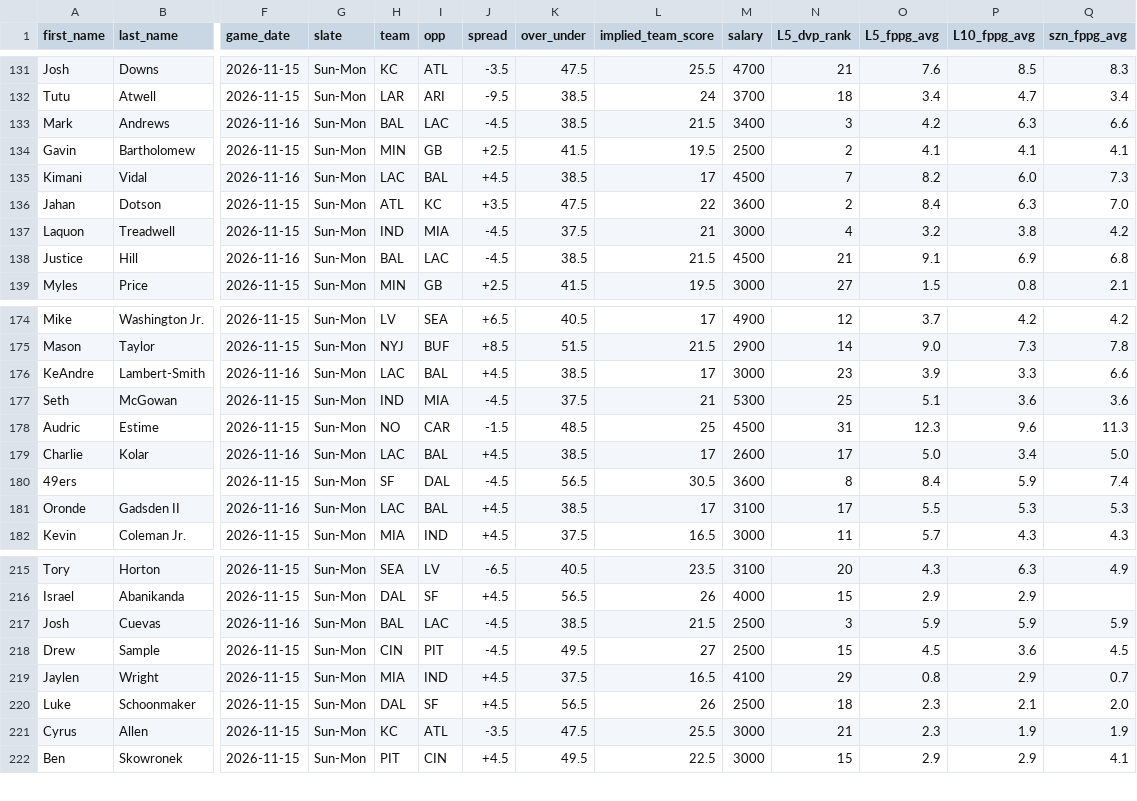
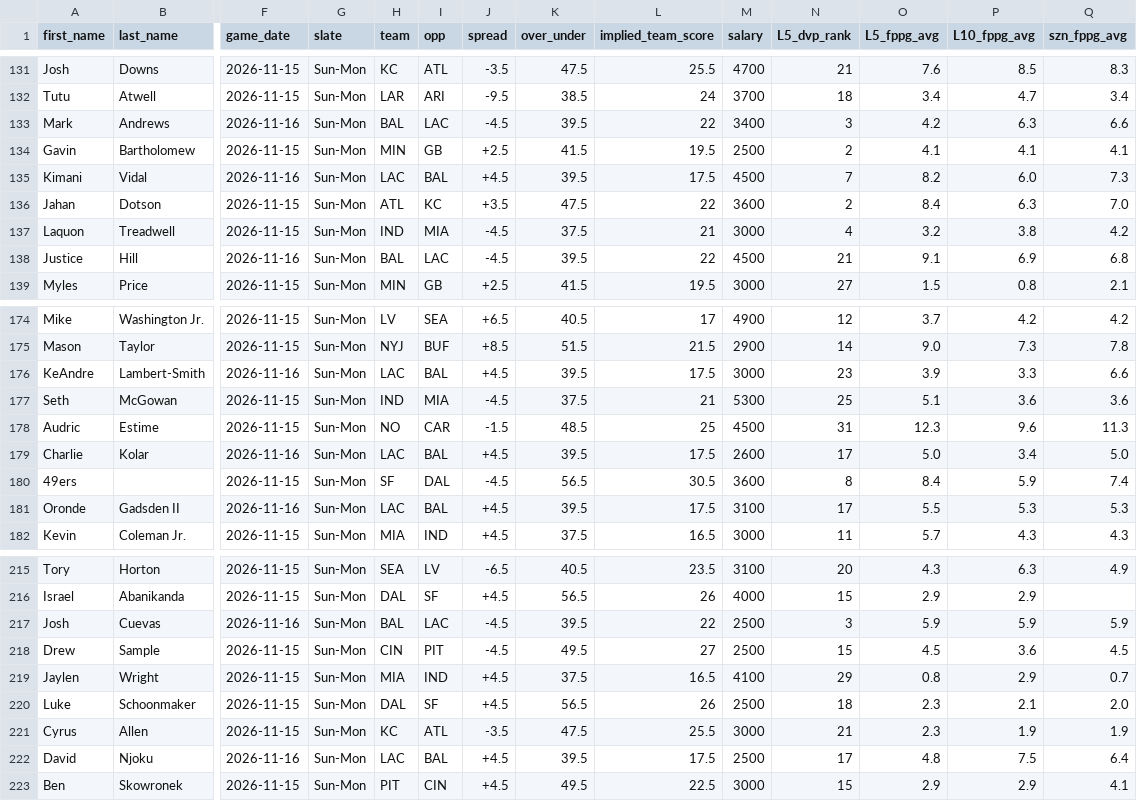
Before and after one commit to marchyyyy/stamped, a CSV file: data/dff_nfl_projections.csv, drawn as a sheet; only a part is shown, gaps mark what is left out; rows hold the shown columns only; the diff covers the shown part only; the diff names each change by its address in the sheet, - before the commit and + after, or states it on an @@ line.

```diff
--- a/data/dff_nfl_projections.csv
+++ b/data/dff_nfl_projections.csv
-K133 (over_under): 38.5
+K133 (over_under): 39.5
-L133 (implied_team_score): 21.5
+L133 (implied_team_score): 22
-K135 (over_under): 38.5
+K135 (over_under): 39.5
-L135 (implied_team_score): 17
+L135 (implied_team_score): 17.5
-K138 (over_under): 38.5
+K138 (over_under): 39.5
-L138 (implied_team_score): 21.5
+L138 (implied_team_score): 22
-K176 (over_under): 38.5
+K176 (over_under): 39.5
-L176 (implied_team_score): 17
+L176 (implied_team_score): 17.5
-K179 (over_under): 38.5
+K179 (over_under): 39.5
-L179 (implied_team_score): 17
+L179 (implied_team_score): 17.5
-K181 (over_under): 38.5
+K181 (over_under): 39.5
-L181 (implied_team_score): 17
+L181 (implied_team_score): 17.5
-K217 (over_under): 38.5
+K217 (over_under): 39.5
-L217 (implied_team_score): 21.5
+L217 (implied_team_score): 22
+row 222: David | Njoku | 2026-11-16 | Sun-Mon | LAC | BAL | +4.5 | 39.5 | 17.5 | 2500 | 17 | 4.8 | 7.5 | 6.4
```
Also changed, not shown: 3 added rows, 3 removed rows and 30 edited cells elsewhere in this file.
